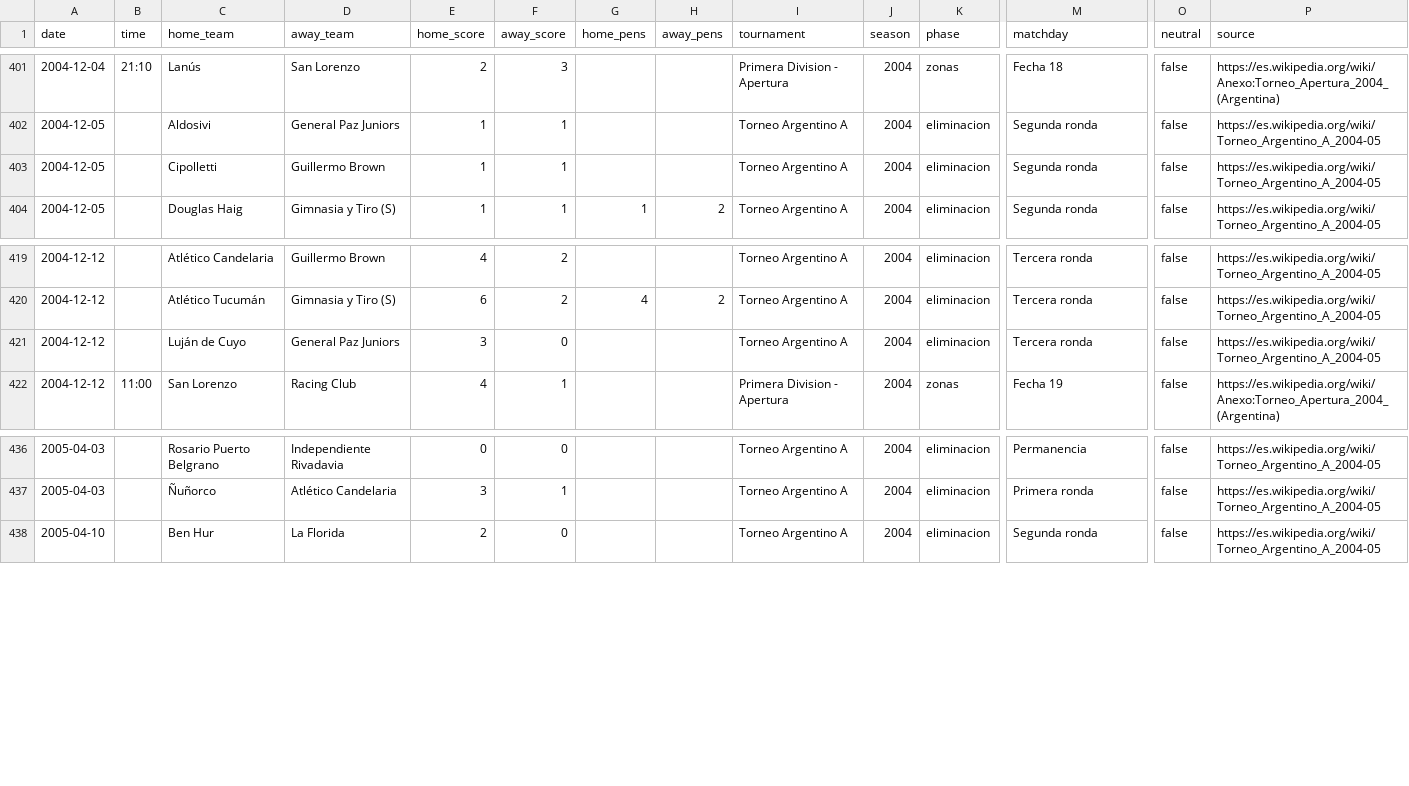
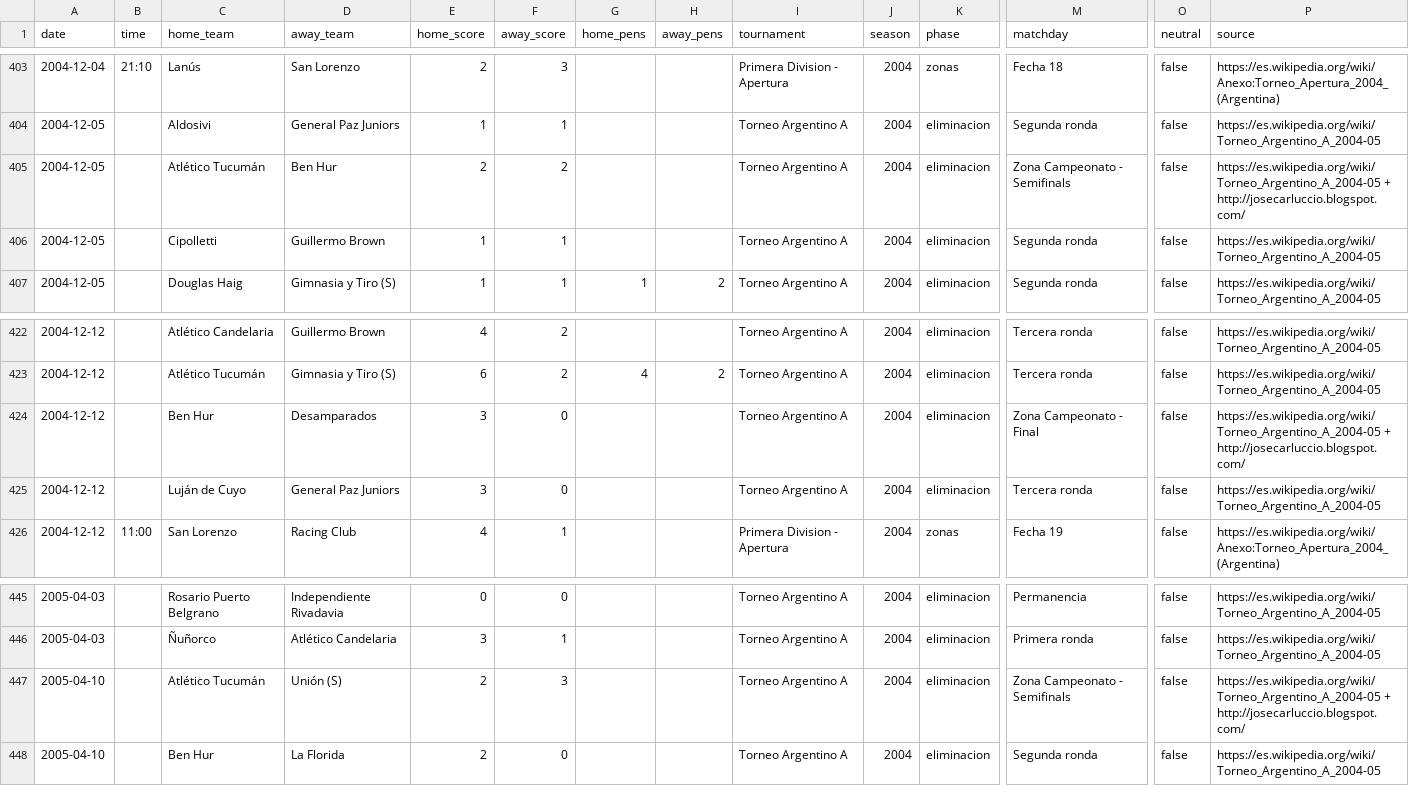
Before and after one commit to rhinoah/futbol-argentino-data, a CSV file: data/partidos-2004.csv, drawn as a sheet; only a part is shown, gaps mark what is left out; rows hold the shown columns only; the diff covers the shown part only; the diff names each change by its address in the sheet, - before the commit and + after, or states it on an @@ line.

```diff
--- a/data/partidos-2004.csv
+++ b/data/partidos-2004.csv
+row 405: 2004-12-05 |  | Atlético Tucumán | Ben Hur | 2 | 2 |  |  | Torneo Argentino A | 2004 | eliminacion | Zona Campeonato - Semifinals | false | https://es.wikipedia.org/wiki/Torneo_Argentino_A_2004-05 + http://josecarluccio.blogspot.com/
+row 424: 2004-12-12 |  | Ben Hur | Desamparados | 3 | 0 |  |  | Torneo Argentino A | 2004 | eliminacion | Zona Campeonato - Final | false | https://es.wikipedia.org/wiki/Torneo_Argentino_A_2004-05 + http://josecarluccio.blogspot.com/
+row 447: 2005-04-10 |  | Atlético Tucumán | Unión (S) | 2 | 3 |  |  | Torneo Argentino A | 2004 | eliminacion | Zona Campeonato - Semifinals | false | https://es.wikipedia.org/wiki/Torneo_Argentino_A_2004-05 + http://josecarluccio.blogspot.com/
```
Also changed, not shown: 9 added rows elsewhere in this file, data/sin-fecha/partidos-2004.csv, 3 other files.
